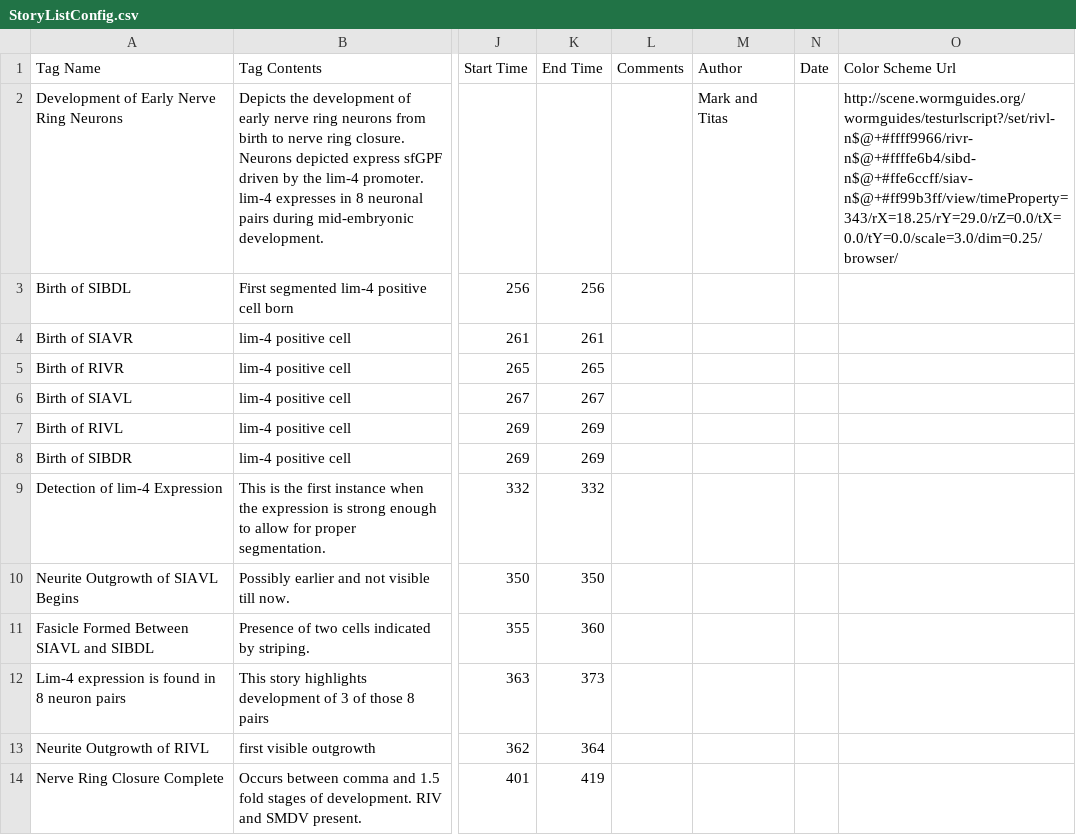
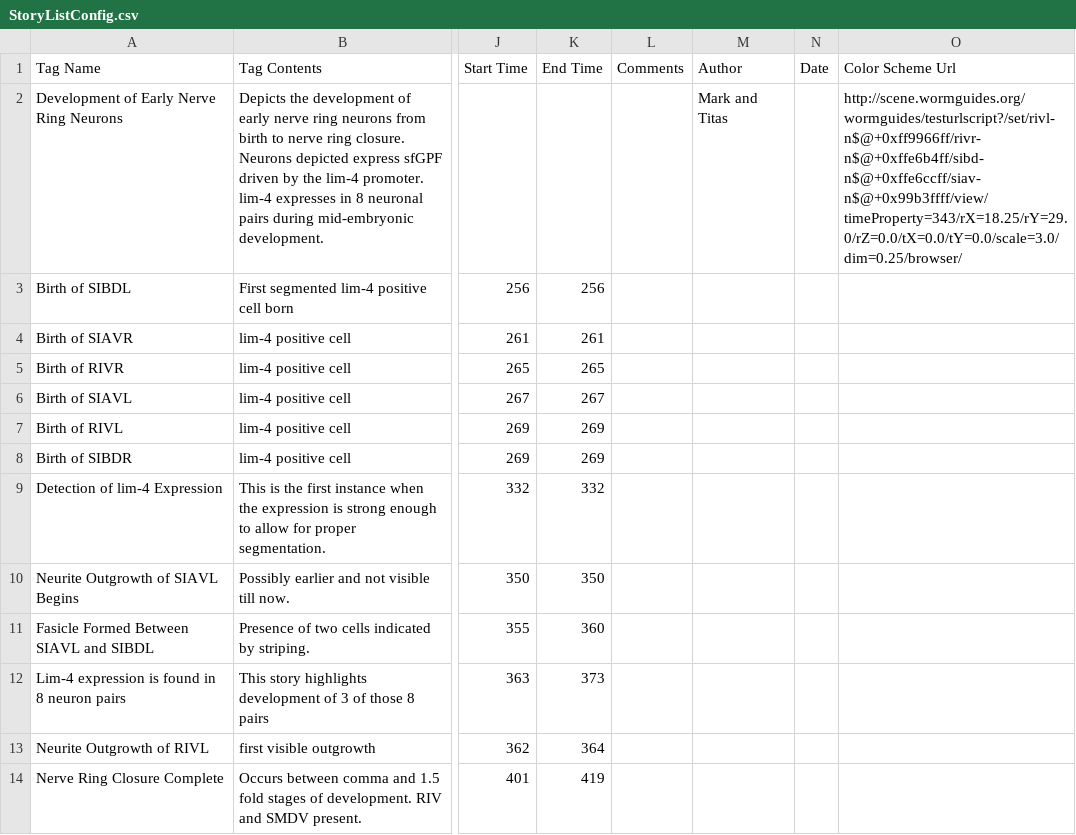
Before and after one commit to tangydoris/WormGUIDES_with_LFS, a CSV file: src/wormguides/stories/StoryListConfig.csv, drawn as a sheet; only a part is shown, gaps mark what is left out; the diff names each change by its address in the sheet, - before the commit and + after, or states it on an @@ line.

Commit message:
Fixed color transparency in url generation | updated url documentation

```diff
--- a/src/wormguides/stories/StoryListConfig.csv
+++ b/src/wormguides/stories/StoryListConfig.csv
-O2 (Color Scheme Url): http://scene.wormguides.org/wormguides/testurlscript?/set/rivl-n$@+#ffff9966/rivr-n$@+#ffffe6b4/sibd-n$@+#ffe6ccff/siav-n$@+#ff99b3ff/view/timeProperty=343/rX=18.25/rY=29.0/rZ=0.0/tX=0.0/tY=0.0/scale=3.0/dim=0.25/browser/
+O2 (Color Scheme Url): http://scene.wormguides.org/wormguides/testurlscript?/set/rivl-n$@+0xff9966ff/rivr-n$@+0xffe6b4ff/sibd-n$@+0xffe6ccff/siav-n$@+0x99b3ffff/view/timeProperty=343/rX=18.25/rY=29.0/rZ=0.0/tX=0.0/tY=0.0/scale=3.0/dim=0.25/browser/
```
Also changed, not shown: 7 other files.
